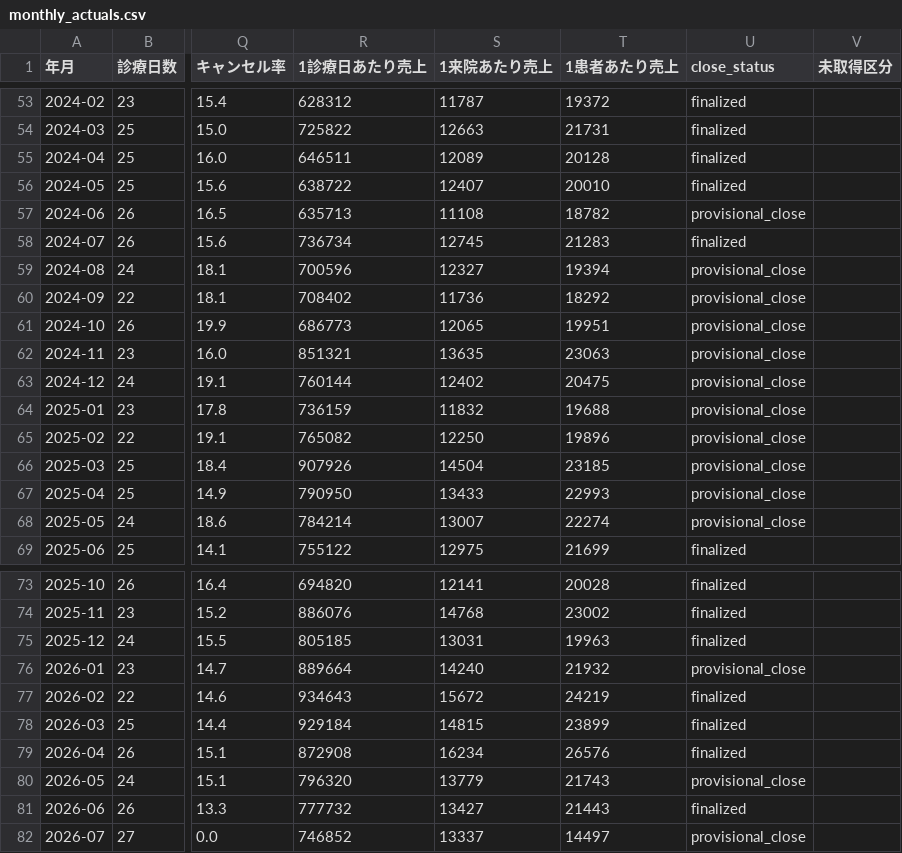
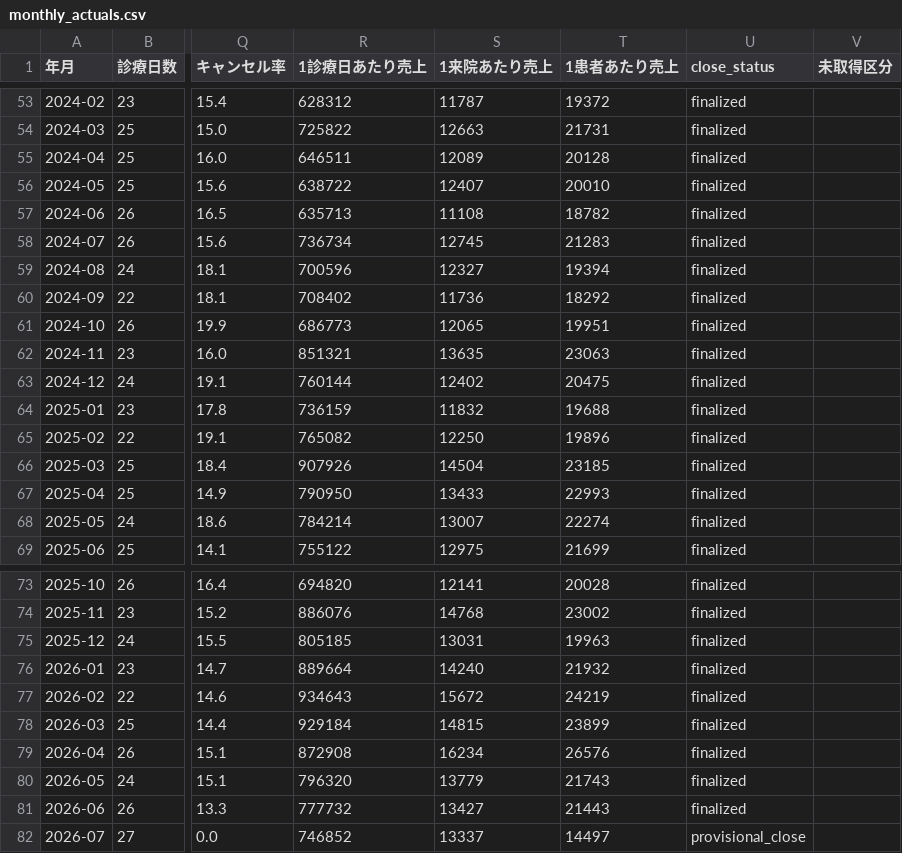
Before and after one commit to MDCJimu/mdc-forecast-viewer, a CSV file: data/history/monthly_actuals.csv, drawn as a sheet; only a part is shown, gaps mark what is left out; the diff names each change by its address in the sheet, - before the commit and + after, or states it on an @@ line.

```diff
--- a/data/history/monthly_actuals.csv
+++ b/data/history/monthly_actuals.csv
-U57 (close_status): provisional_close
+U57 (close_status): finalized
-U59:U68 (close_status): provisional_close
+U59:U68 (close_status): finalized
-U76 (close_status): provisional_close
+U76 (close_status): finalized
-U80 (close_status): provisional_close
+U80 (close_status): finalized
```
Also changed, not shown: data/2026_08/forecast_history.csv, data/2026_08/forecast_v3_history.csv, 11 other files.
